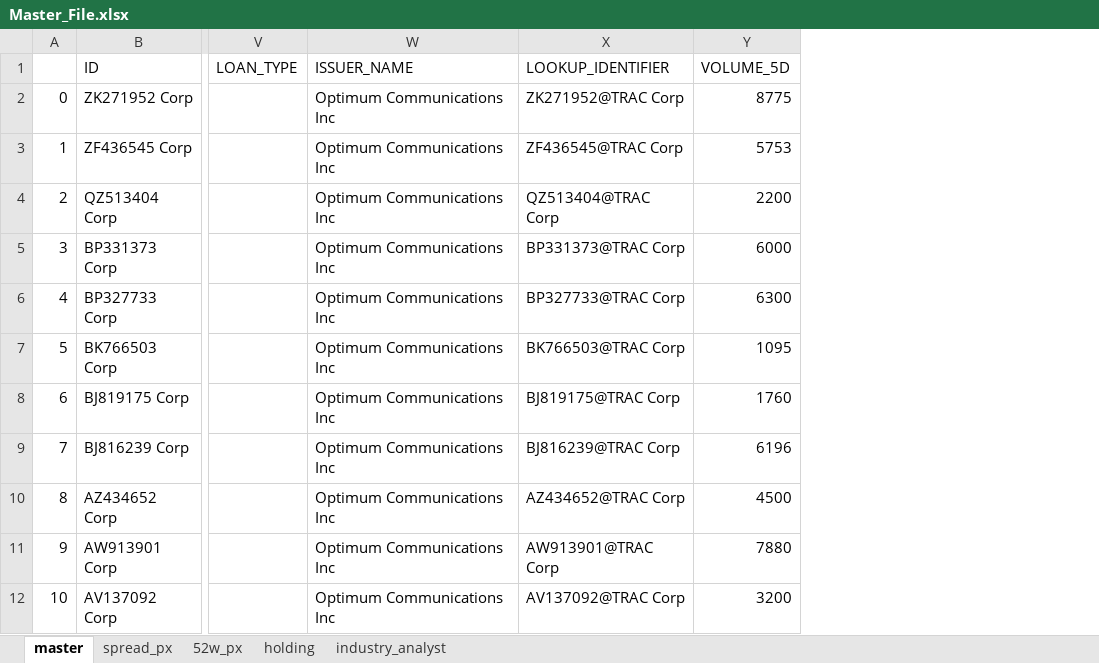
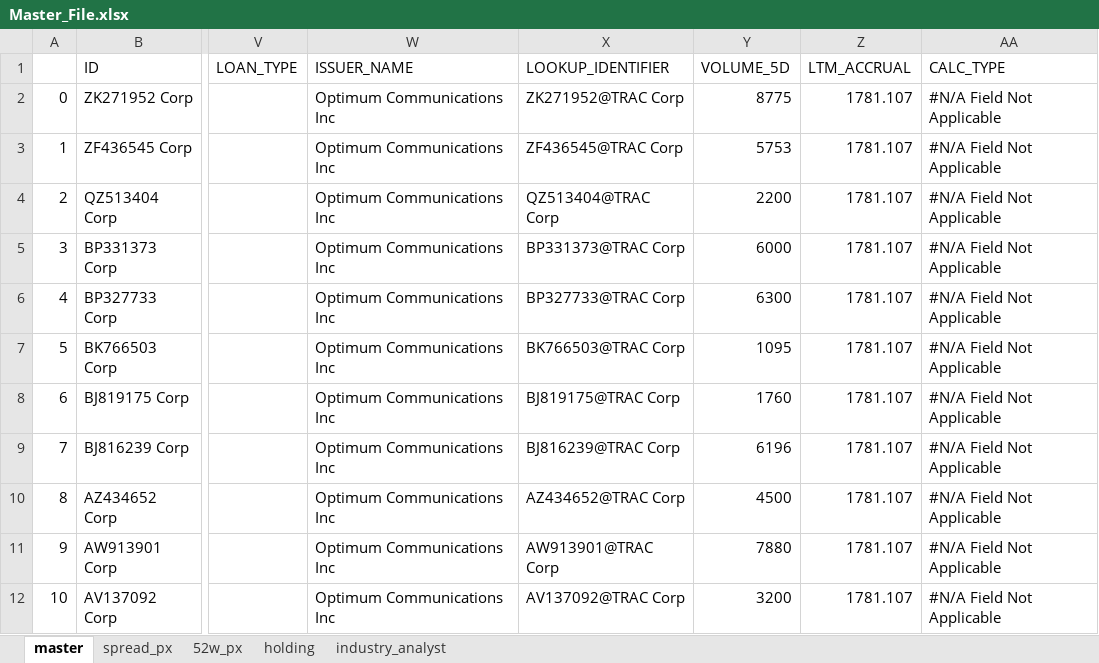
Before and after one commit to Element62/credit-screener, an Excel workbook: data/Master_File.xlsx, sheet master, drawn as a sheet; only a part is shown, gaps mark what is left out; values as stored, in another font and other column widths than the file's, no borders; the diff names each change by its address in the sheet, - before the commit and + after, or states it on an @@ line.

```diff
--- a/data/Master_File.xlsx (sheet master)
+++ b/data/Master_File.xlsx (sheet master)
+column Z (LTM_ACCRUAL), rows 2-12: all 1781.107
+column AA (CALC_TYPE), rows 2-12: all #N/A Field Not Applicable
```
Also changed, not shown: sheet spread_px.
